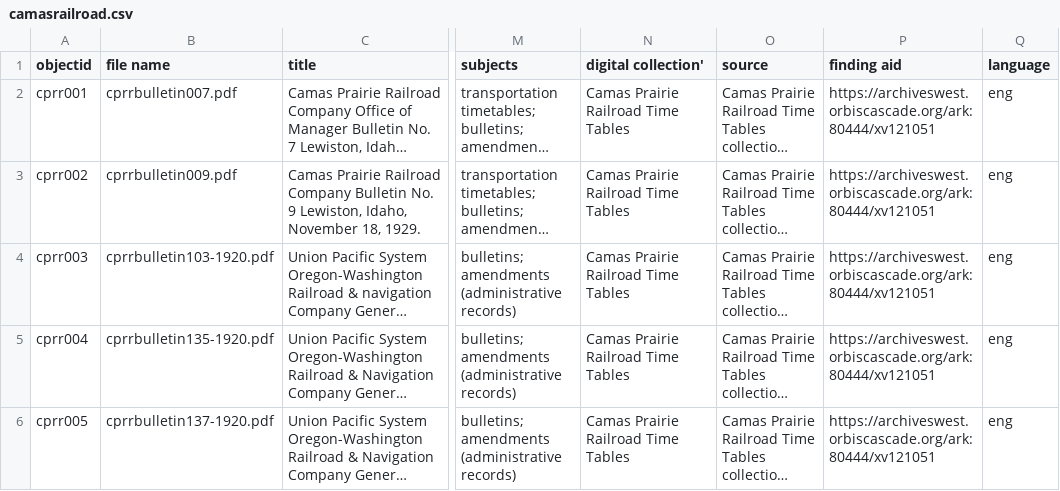
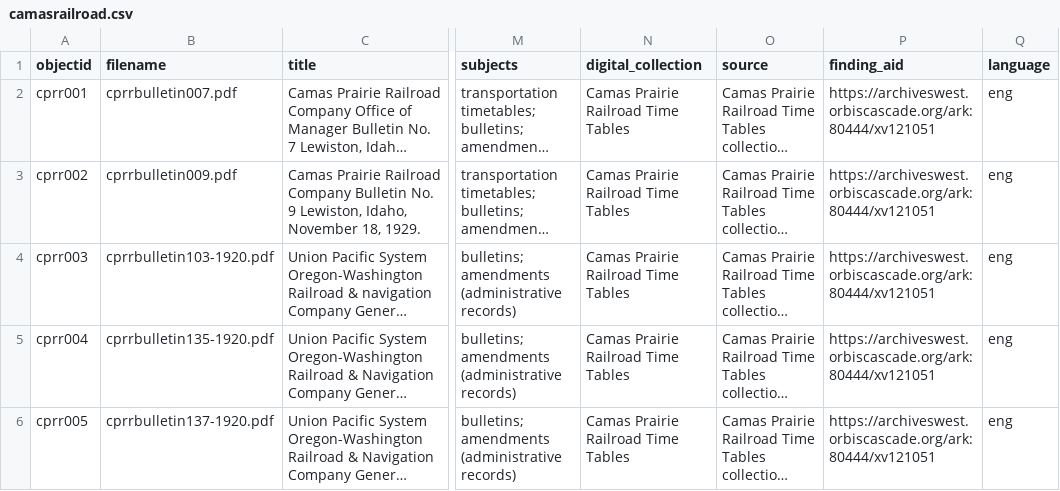
Before and after one commit to uidaholib/documents-digital-collections-template, a CSV file: _data/camasrailroad.csv, drawn as a sheet; only a part is shown, gaps mark what is left out; long unchanged cells end in …; the diff names each change by its address in the sheet, - before the commit and + after, or states it on an @@ line.

Commit message:
fix field names

```diff
--- a/_data/camasrailroad.csv
+++ b/_data/camasrailroad.csv
-B1: file name
+B1: filename
-N1: digital collection'
+N1: digital_collection
-P1: finding aid
+P1: finding_aid
```
Also changed, not shown: _data/config-metadata.csv.
